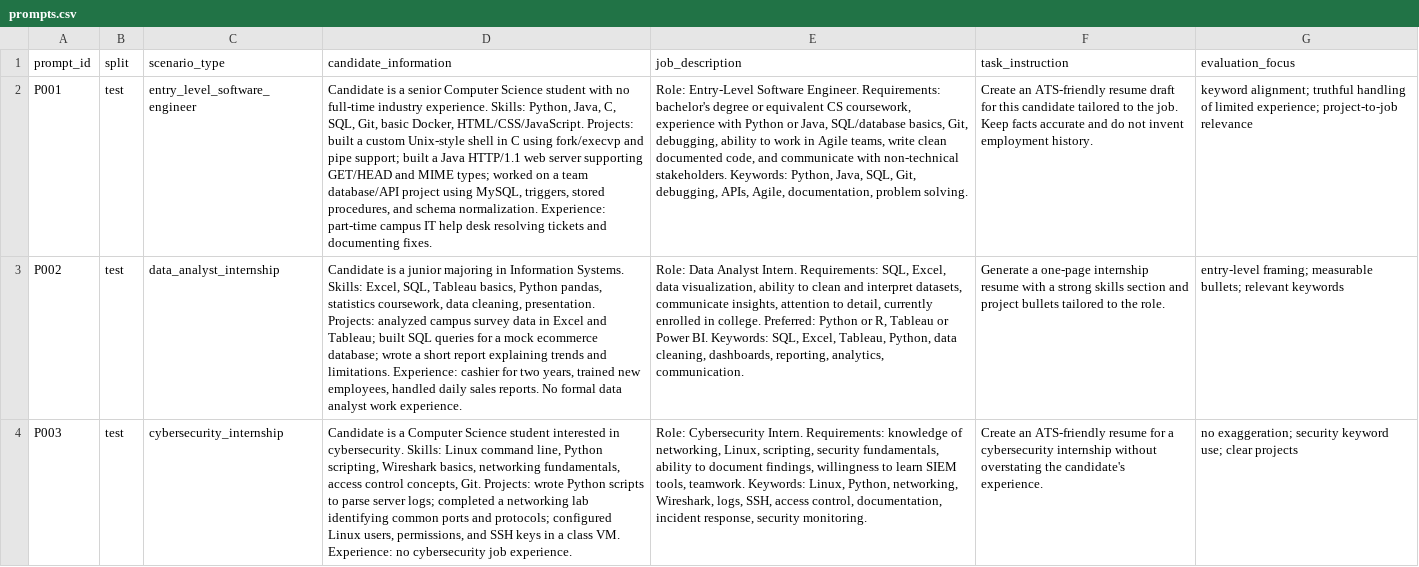
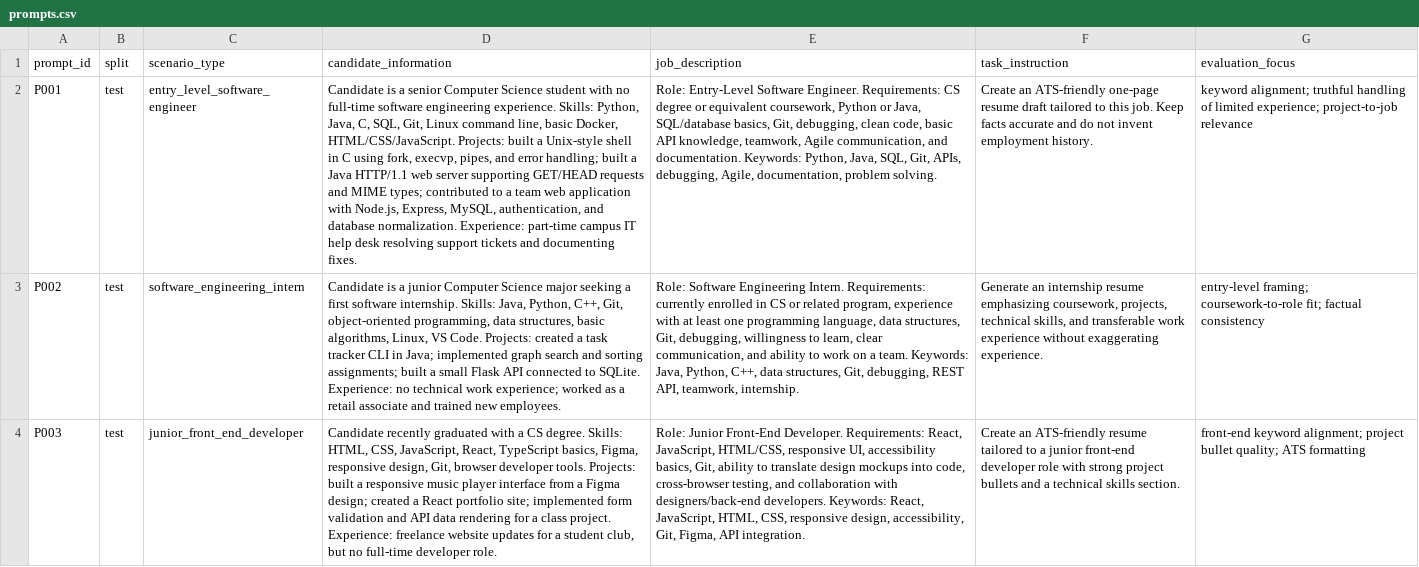
Before and after one commit to preet56/ai-resume-builder-evaluation, a CSV file: data/prompts.csv, drawn as a sheet; only a part is shown; the diff covers the shown part only; the diff names each change by its address in the sheet, - before the commit and + after, or states it on an @@ line.

Commit message:
Revise candidate prompts in data/prompts.csv
Updated prompts in CSV format to include new candidate scenarios and requirements for various roles, ensuring accurate task instructions and evaluation focuses.

```diff
--- a/data/prompts.csv
+++ b/data/prompts.csv
-D2 (candidate_information): …no full-time industry experience. Skills: Python, Java, C, SQL, Git, basic Docker, HTML/CSS/JavaScript. Projects: built a custom Unix-style shell in C using fork/execvp and pipe support; built a Java HTTP/1.1 web server supporting GET/HEAD and MIME types; worked on a team database/API project using MySQL, triggers, stored procedures, and schema normalization. Experience: part-time campus IT help desk resolving tickets and…
+D2 (candidate_information): …no full-time software engineering experience. Skills: Python, Java, C, SQL, Git, Linux command line, basic Docker, HTML/CSS/JavaScript. Projects: built a Unix-style shell in C using fork, execvp, pipes, and error handling; built a Java HTTP/1.1 web server supporting GET/HEAD requests and MIME types; contributed to a team web application with Node.js, Express, MySQL, authentication, and database normalization. Experience: part-time campus IT help desk resolving support tickets and…
-E2 (job_description): …Engineer. Requirements: bachelor's degree or equivalent CS coursework, experience with Python or Java, SQL/database basics, Git, debugging, ability to work in Agile teams, write clean documented code, and communicate with non-technical stakeholders. Keywords: Python, Java, SQL, Git, debugging, APIs, Agile, documentation,…
+E2 (job_description): …Engineer. Requirements: CS degree or equivalent coursework, Python or Java, SQL/database basics, Git, debugging, clean code, basic API knowledge, teamwork, Agile communication, and documentation. Keywords: Python, Java, SQL, Git, APIs, debugging, Agile, documentation,…
-F2 (task_instruction): …an ATS-friendly resume draft for this candidate tailored to the job. Keep…
+F2 (task_instruction): …an ATS-friendly one-page resume draft tailored to this job. Keep…
-C3 (scenario_type): data_analyst_internship
+C3 (scenario_type): software_engineering_intern
-D3 (candidate_information): …a junior majoring in Information Systems. Skills: Excel, SQL, Tableau basics, Python pandas, statistics coursework, data cleaning, presentation. Projects: analyzed campus survey data in Excel and Tableau; built SQL queries for a mock ecommerce database; wrote a short report explaining trends and limitations. Experience: cashier for two years, trained new employees, handled daily sales reports. No formal data analyst work experience.
+D3 (candidate_information): …a junior Computer Science major seeking a first software internship. Skills: Java, Python, C++, Git, object-oriented programming, data structures, basic algorithms, Linux, VS Code. Projects: created a task tracker CLI in Java; implemented graph search and sorting assignments; built a small Flask API connected to SQLite. Experience: no technical work experience; worked as a retail associate and trained new employees.
-E3 (job_description): Role: Data Analyst Intern. Requirements: SQL, Excel, data visualization, ability to clean and interpret datasets, communicate insights, attention to detail, currently enrolled in college. Preferred: Python or R, Tableau or Power BI. Keywords: SQL, Excel, Tableau, Python, data cleaning, dashboards, reporting, analytics, communication.
+E3 (job_description): Role: Software Engineering Intern. Requirements: currently enrolled in CS or related program, experience with at least one programming language, data structures, Git, debugging, willingness to learn, clear communication, and ability to work on a team. Keywords: Java, Python, C++, data structures, Git, debugging, REST API, teamwork, internship.
-F3 (task_instruction): Generate a one-page internship resume with a strong skills section and project bullets tailored to the role.
+F3 (task_instruction): Generate an internship resume emphasizing coursework, projects, technical skills, and transferable work experience without exaggerating experience.
-G3 (evaluation_focus): entry-level framing; measurable bullets; relevant keywords
+G3 (evaluation_focus): entry-level framing; coursework-to-role fit; factual consistency
-C4 (scenario_type): cybersecurity_internship
+C4 (scenario_type): junior_front_end_developer
-D4 (candidate_information): Candidate is a Computer Science student interested in cybersecurity. Skills: Linux command line, Python scripting, Wireshark basics, networking fundamentals, access control concepts, Git. Projects: wrote Python scripts to parse server logs; completed a networking lab identifying common ports and protocols; configured Linux users, permissions, and SSH keys in a class VM. Experience: no cybersecurity job experience.
+D4 (candidate_information): Candidate recently graduated with a CS degree. Skills: HTML, CSS, JavaScript, React, TypeScript basics, Figma, responsive design, Git, browser developer tools. Projects: built a responsive music player interface from a Figma design; created a React portfolio site; implemented form validation and API data rendering for a class project. Experience: freelance website updates for a student club, but no full-time developer role.
-E4 (job_description): Role: Cybersecurity Intern. Requirements: knowledge of networking, Linux, scripting, security fundamentals, ability to document findings, willingness to learn SIEM tools, teamwork. Keywords: Linux, Python, networking, Wireshark, logs, SSH, access control, documentation, incident response, security monitoring.
+E4 (job_description): Role: Junior Front-End Developer. Requirements: React, JavaScript, HTML/CSS, responsive UI, accessibility basics, Git, ability to translate design mockups into code, cross-browser testing, and collaboration with designers/back-end developers. Keywords: React, JavaScript, HTML, CSS, responsive design, accessibility, Git, Figma, API integration.
-F4 (task_instruction): …ATS-friendly resume for a cybersecurity internship without overstating the candidate's experience.
+F4 (task_instruction): …ATS-friendly resume tailored to a junior front-end developer role with strong project bullets and a technical skills section.
-G4 (evaluation_focus): no exaggeration; security keyword use; clear projects
+G4 (evaluation_focus): front-end keyword alignment; project bullet quality; ATS formatting
```
Also changed, not shown: 84 edited cells elsewhere in this file.
